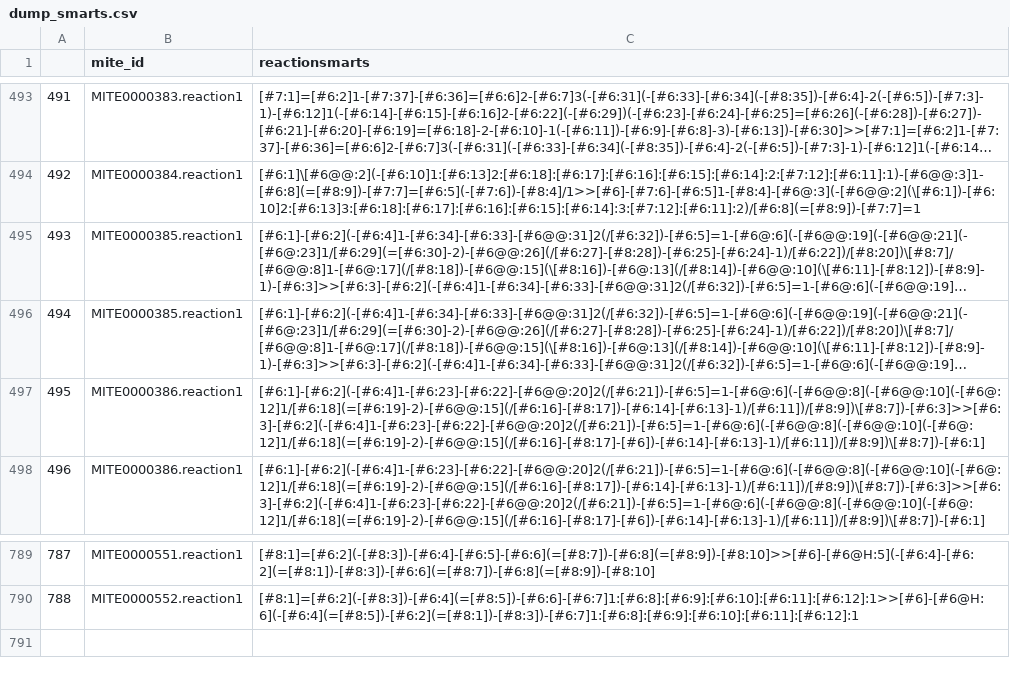
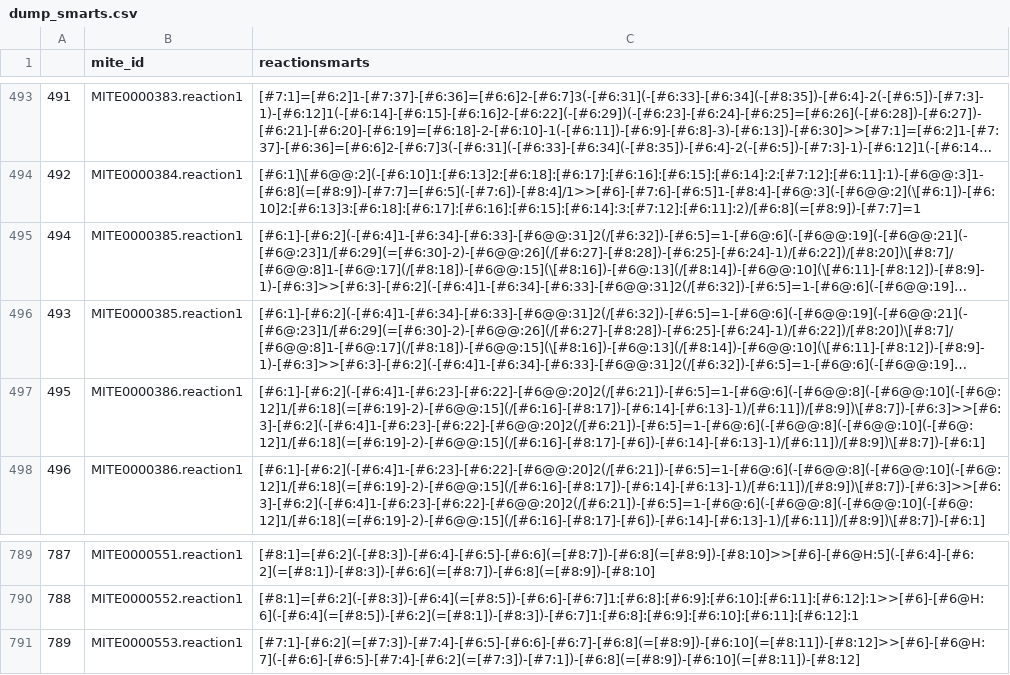
Before and after one commit to mite-standard/mite_data, a CSV file: mite_data/metadata/dump_smarts.csv, drawn as a sheet; only a part is shown, gaps mark what is left out; long unchanged cells end in …; the diff names each change by its address in the sheet, - before the commit and + after, or states it on an @@ line.

```diff
--- a/mite_data/metadata/dump_smarts.csv
+++ b/mite_data/metadata/dump_smarts.csv
@@ column A renumbered between rows 495 and 785 @@
+row 791: 789 | MITE0000553.reaction1 | [#7:1]-[#6:2](=[#7:3])-[#7:4]-[#6:5]-[#6:6]-[#6:7]-[#6:8](=[#8:9])-[#6:10](=[#8:11])-[#8:12]>>[#6]-[#6@H:7](-[#6:6]-[#6:5]-[#7:4]-[#6:2](=[#7:3])-[#7:1])-[#6:8](=[#8:9])-[#6:10](=[#8:11])-[#8:12]
```
Also changed, not shown: mite_data/metadata/dump_smiles.csv, mite_data/metadata/mite_prot_accessions.csv, 5 other files.
